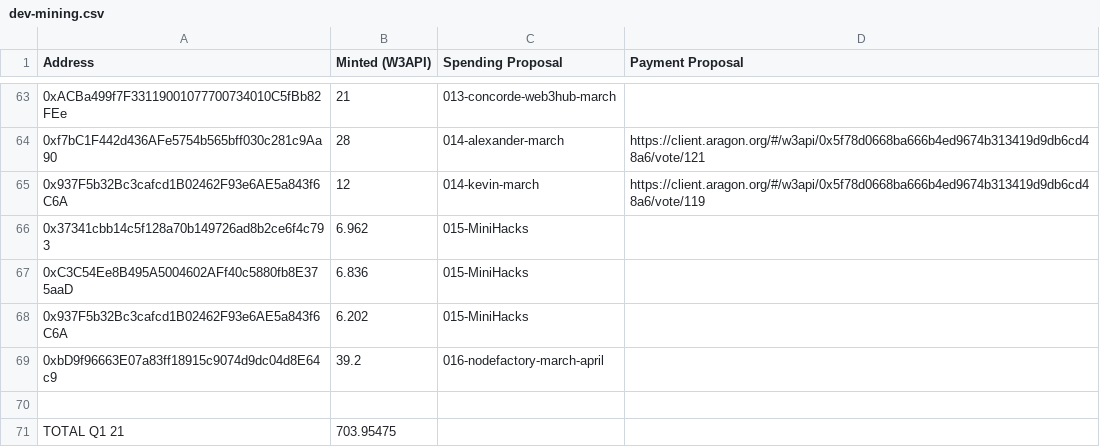
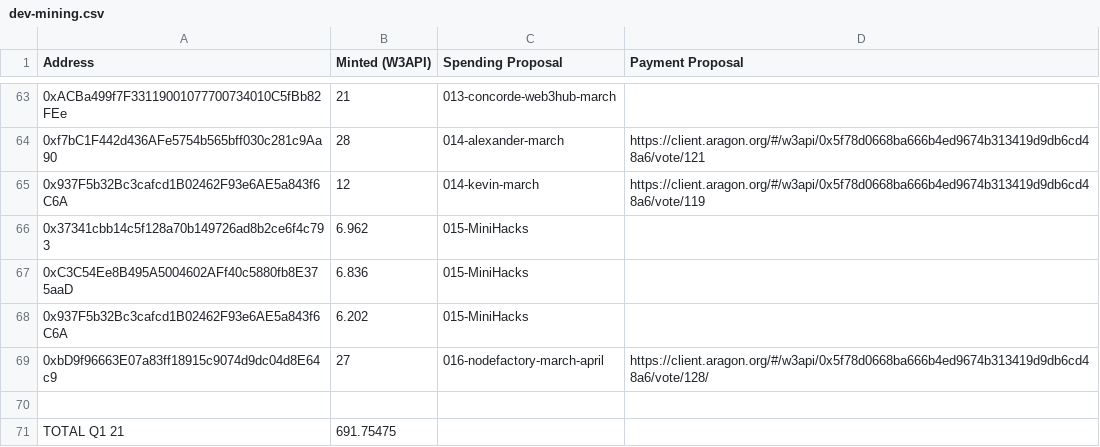
Before and after one commit to tenfinney/dao, a CSV file: token-allocations/dev-mining.csv, drawn as a sheet; only a part is shown, gaps mark what is left out; the diff names each change by its address in the sheet, - before the commit and + after, or states it on an @@ line.

Commit message:
Update dev-mining.csv

```diff
--- a/token-allocations/dev-mining.csv
+++ b/token-allocations/dev-mining.csv
-B69 (Minted (W3API)): 39.2
+B69 (Minted (W3API)): 27
-D69 (Payment Proposal): (empty)
+D69 (Payment Proposal): https://client.aragon.org/#/w3api/0x5f78d0668ba666b4ed9674b313419d9db6cd48a6/vote/128/
-B71 (Minted (W3API)): 703.95475
+B71 (Minted (W3API)): 691.75475
```
